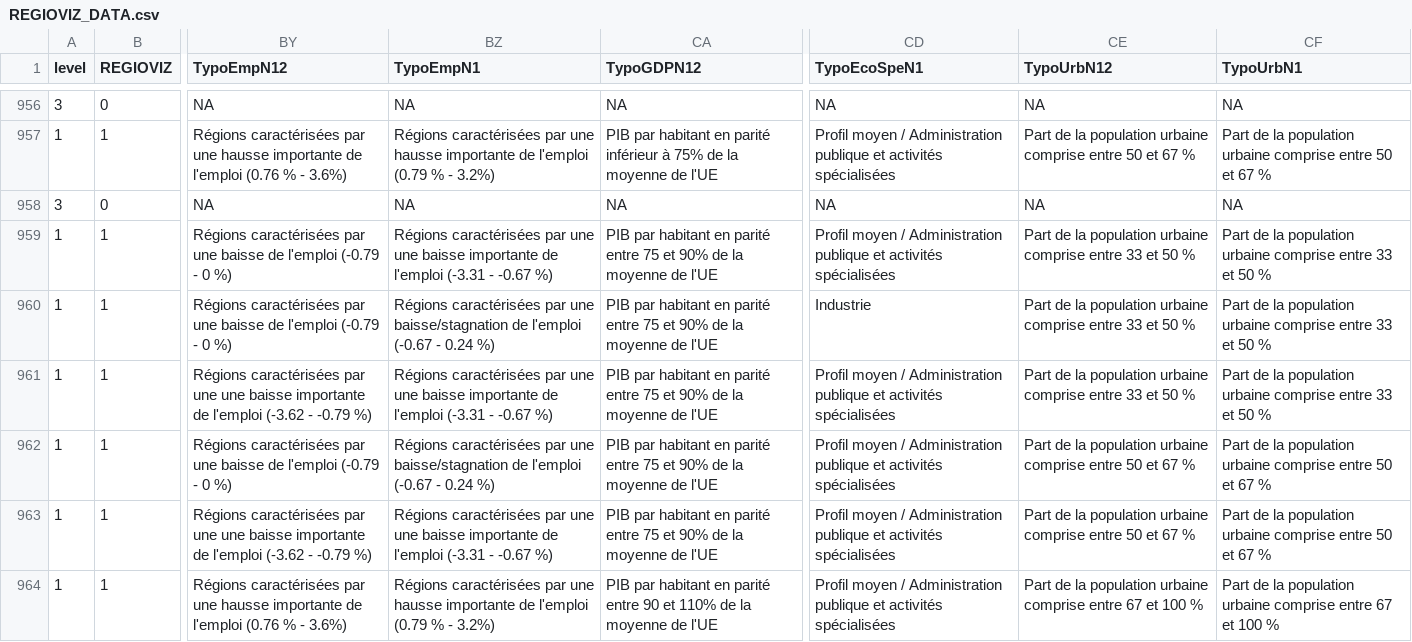
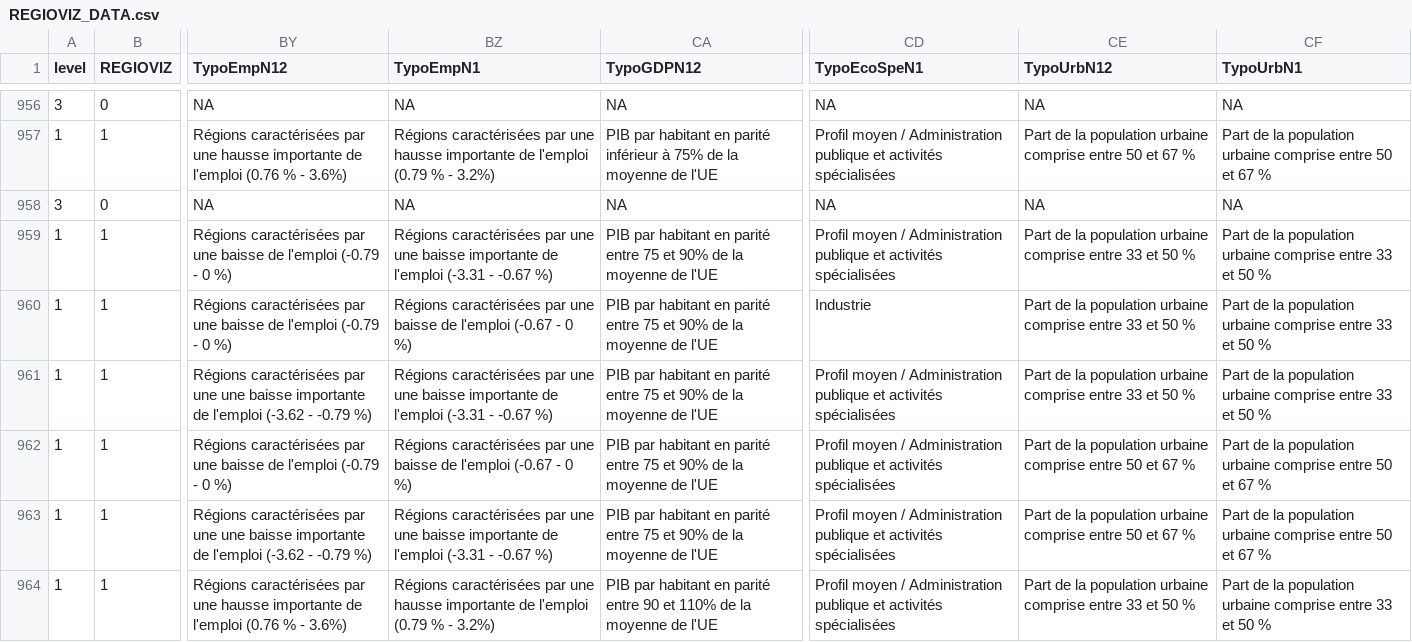
Before and after one commit to riatelab/regioviz, a CSV file: build/data/REGIOVIZ_DATA.csv, drawn as a sheet; only a part is shown, gaps mark what is left out; the diff covers the shown part only; the diff names each change by its address in the sheet, - before the commit and + after, or states it on an @@ line.

```diff
--- a/build/data/REGIOVIZ_DATA.csv
+++ b/build/data/REGIOVIZ_DATA.csv
-BZ960 (TypoEmpN1): …par une baisse/stagnation de l'emploi (-0.67 - 0.24 %)
+BZ960 (TypoEmpN1): …par une baisse de l'emploi (-0.67 - 0 %)
-BZ962 (TypoEmpN1): …par une baisse/stagnation de l'emploi (-0.67 - 0.24 %)
+BZ962 (TypoEmpN1): …par une baisse de l'emploi (-0.67 - 0 %)
-CE964 (TypoUrbN12): …comprise entre 67 et 100 %
+CE964 (TypoUrbN12): …comprise entre 33 et 50 %
-CF964 (TypoUrbN1): …comprise entre 67 et 100 %
+CF964 (TypoUrbN1): …comprise entre 33 et 50 %
```
Also changed, not shown: 1 removed row and 54 edited cells elsewhere in this file, build/data/indicateurs_meta.csv, src/data/REGIOVIZ_DATA.csv, 54 other files.
